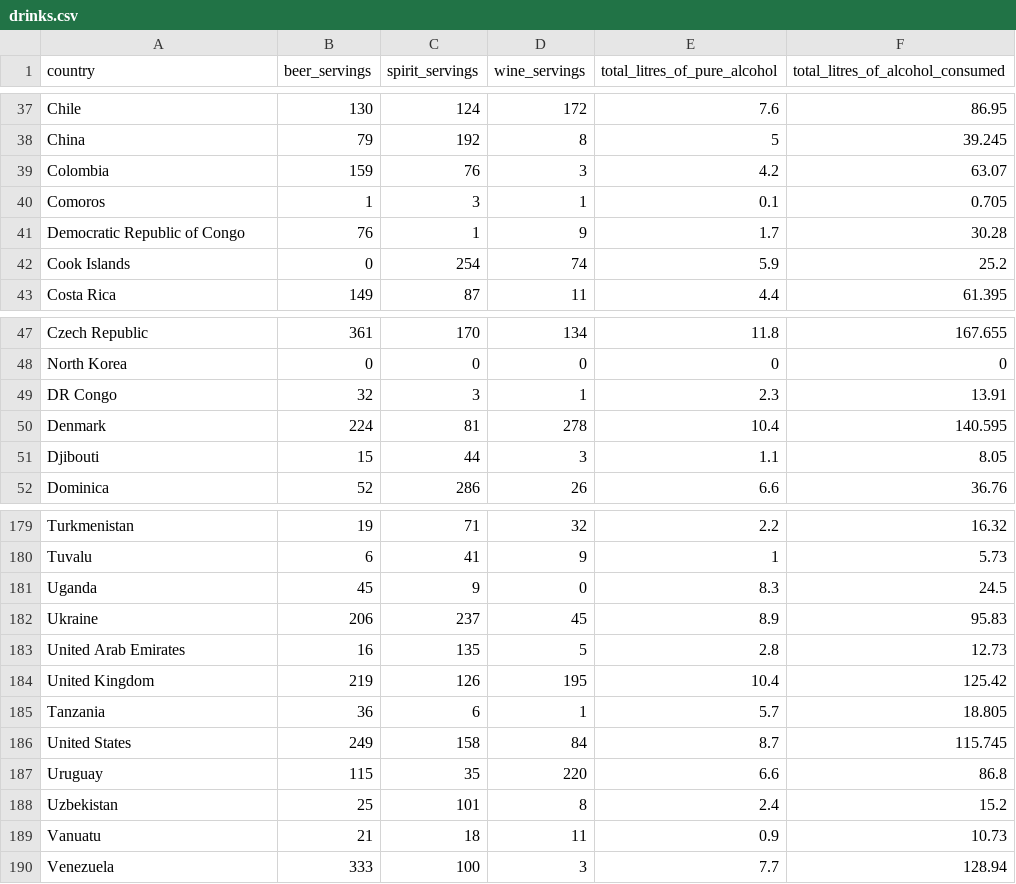
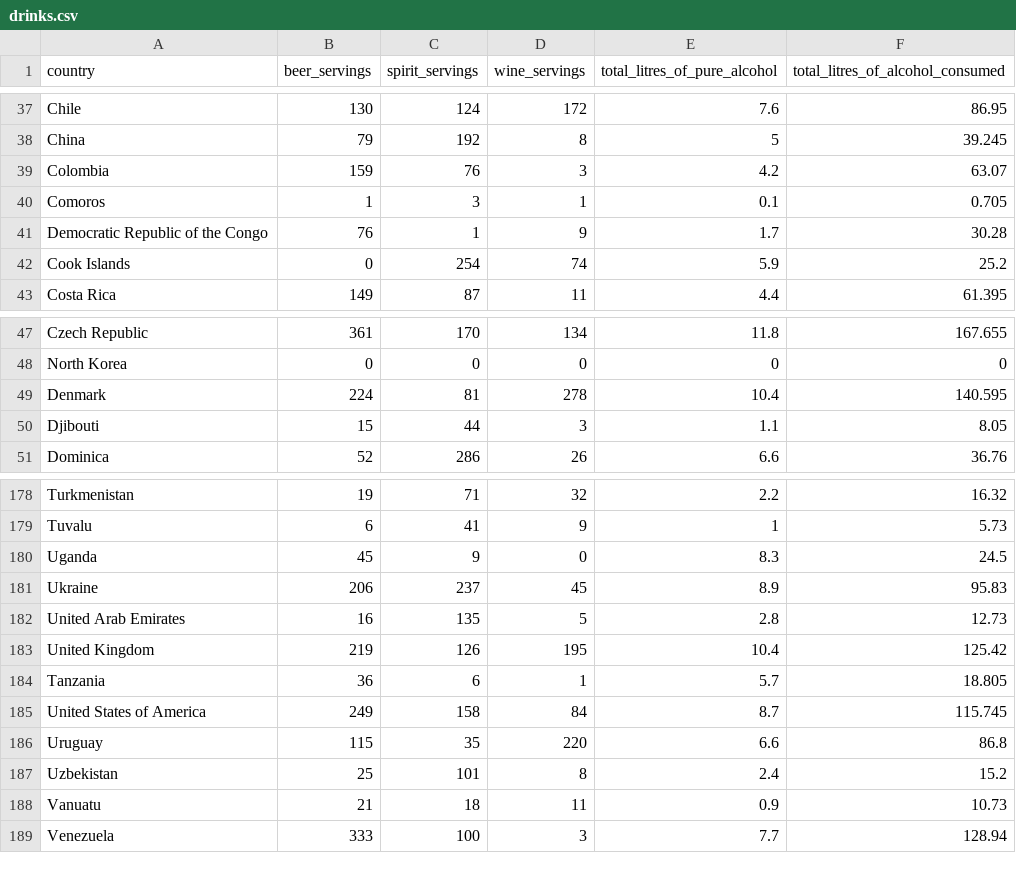
Before and after one commit to LorXinHui/FIT3179, a CSV file: drinks.csv, drawn as a sheet; only a part is shown, gaps mark what is left out.

Commit message:
Add files via upload

```diff
--- a/drinks.csv
+++ b/drinks.csv
@@ -40,3 +40,3 @@ Colombia,159,76,3,4.2,63.07
 Comoros,1,3,1,0.1,0.705
-Democratic Republic of Congo,76,1,9,1.7,30.28
+Democratic Republic of the Congo,76,1,9,1.7,30.28
 Cook Islands,0,254,74,5.9,25.2
@@ -48,3 +48,2 @@ Czech Republic,361,170,134,11.8,167.655
 North Korea,0,0,0,0,0
-DR Congo,32,3,1,2.3,13.91
 Denmark,224,81,278,10.4,140.595
@@ -185,3 +184,3 @@ United Kingdom,219,126,195,10.4,125.42
 Tanzania,36,6,1,5.7,18.805
-United States,249,158,84,8.7,115.745
+United States of America,249,158,84,8.7,115.745
 Uruguay,115,35,220,6.6,86.8
```
